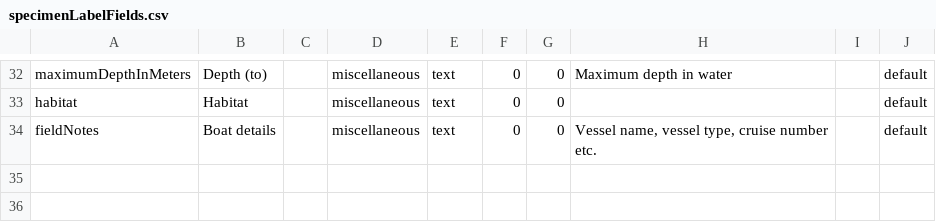
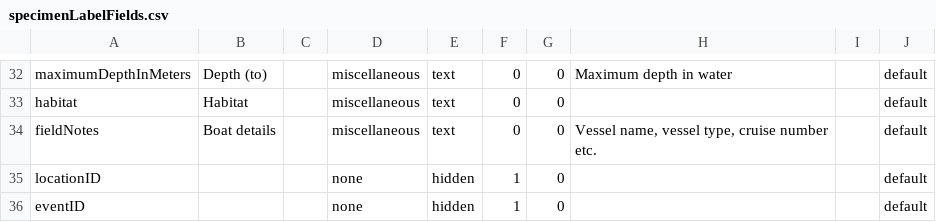
Before and after one commit to mbohun/volunteer-portal, a CSV file: volunteer-portal/grails-app/conf/resources/specimenLabelFields.csv, drawn as a sheet; only a part is shown, gaps mark what is left out.

Commit message:
More work on new specimen label template
git-svn-id: http://ala-volunteer.googlecode.com/svn/trunk@369 0b7a649d-3ec8-f03e-b044-56c4ea68b8d3

```diff
--- a/volunteer-portal/grails-app/conf/resources/specimenLabelFields.csv
+++ b/volunteer-portal/grails-app/conf/resources/specimenLabelFields.csv
@@ -34 +34,3 @@ habitat,Habitat,,miscellaneous,text,0,0,"",,default
 fieldNotes,Boat details,,miscellaneous,text,0,0,"Vessel name, vessel type, cruise number etc.",,default
+locationID,,,none,hidden,1,0,,,default
+eventID,,,none,hidden,1,0,,,default
```
Also changed, not shown: 7 other files.
